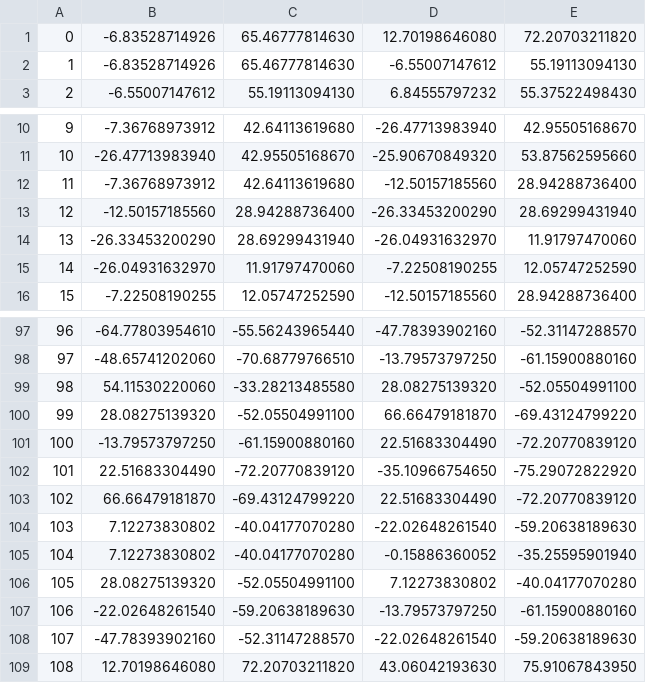
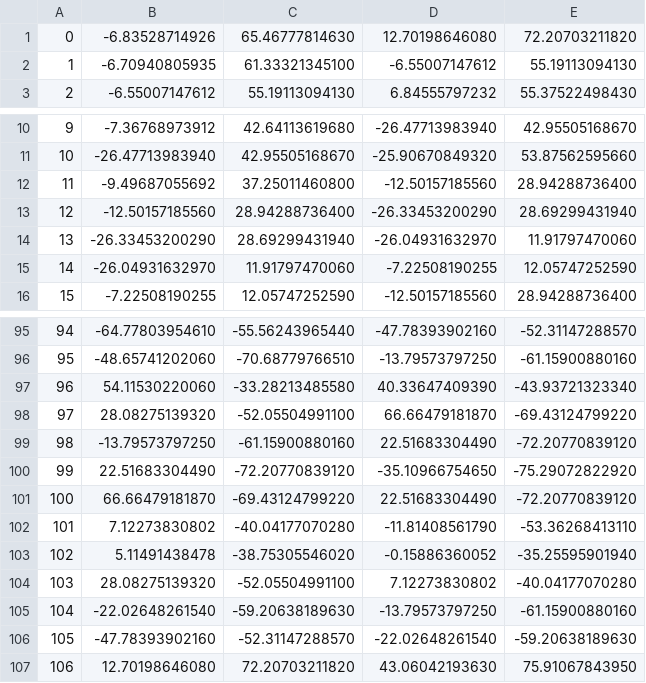
Before and after one commit to ipaste/XiaGuang, a CSV file: xiaGuang/Map/Path/N_HUANLEHAIAN.csv, drawn as a sheet; only a part is shown, gaps mark what is left out; addresses are those after the commit; the diff covers the shown part only; the diff names each change by its address in the sheet, - before the commit and + after, or states it on an @@ line.

```diff
--- a/xiaGuang/Map/Path/N_HUANLEHAIAN.csv
+++ b/xiaGuang/Map/Path/N_HUANLEHAIAN.csv
-B2: -6.83528714926
+B2: -6.70940805935
-C2: 65.46777814630
+C2: 61.33321345100
-B12: -7.36768973912
+B12: -9.49687055692
-C12: 42.64113619680
+C12: 37.25011460800
@@ column A renumbered between rows 36 and 111 @@
-D97: 28.08275139320
+D97: 40.33647409390
-E97: -52.05504991100
+E97: -43.93721323340
-D102: -22.02648261540
+D102: -11.81408561790
-E102: -59.20638189630
+E102: -53.36268413110
-B103: 7.12273830802
+B103: 5.11491438478
-C103: -40.04177070280
+C103: -38.75305546020
```
Also changed, not shown: 20 added rows, 2 removed rows and 2 edited cells elsewhere in this file, 34 other files.
